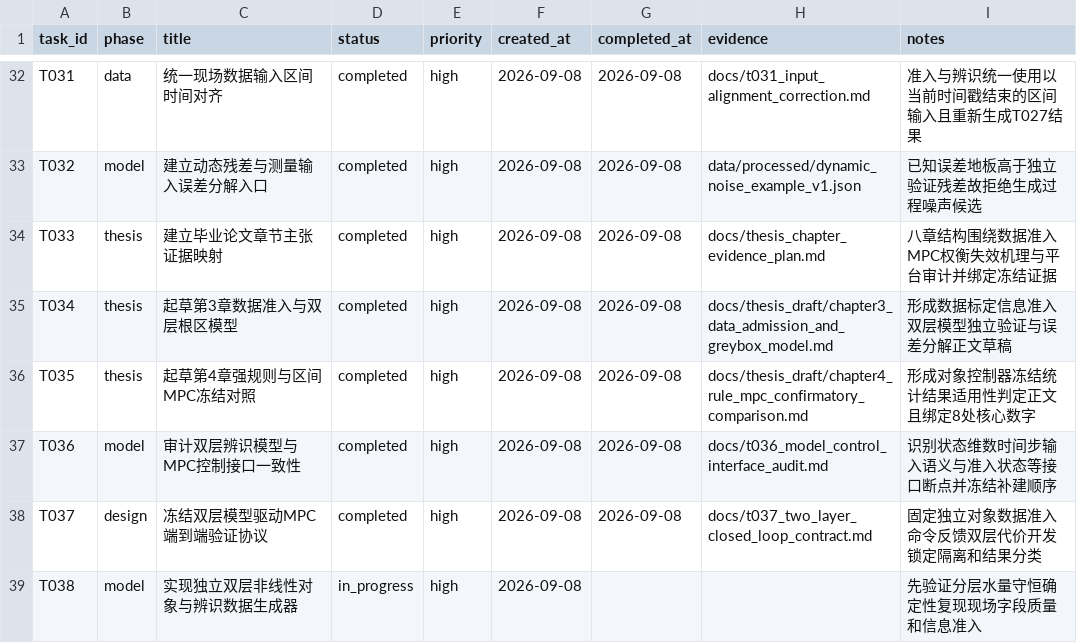
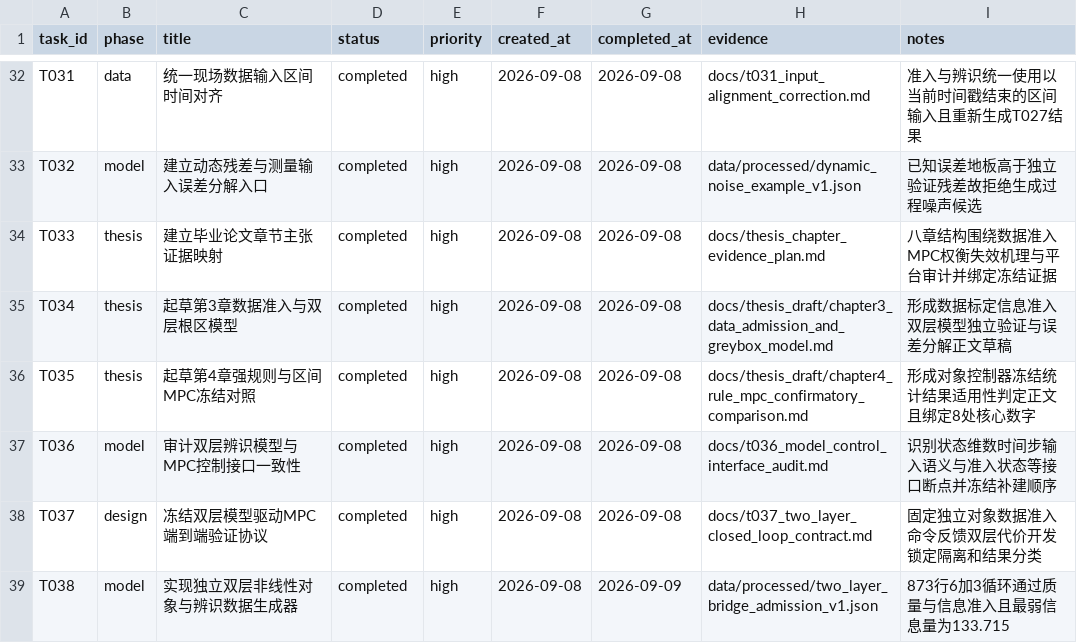
Before and after one commit to gzxxxxxx178-ship-it/greenhouse_rootzone_mpc, a CSV file: data/csv/task_list.csv, drawn as a sheet; only a part is shown, gaps mark what is left out.

```diff
--- a/data/csv/task_list.csv
+++ b/data/csv/task_list.csv
@@ -38,2 +38,2 @@ T036,model,审计双层辨识模型与MPC控制接口一致性,completed,high,20
 T037,design,冻结双层模型驱动MPC端到端验证协议,completed,high,2026-09-08,2026-09-08,docs/t037_two_layer_closed_loop_contract.md,固定独立对象数据准入命令反馈双层代价开发锁定隔离和结果分类
-T038,model,实现独立双层非线性对象与辨识数据生成器,in_progress,high,2026-09-08,,,先验证分层水量守恒确定性复现现场字段质量和信息准入
+T038,model,实现独立双层非线性对象与辨识数据生成器,completed,high,2026-09-08,2026-09-09,data/processed/two_layer_bridge_admission_v1.json,873行6加3循环通过质量与信息准入且最弱信息量为133.715
```
Also changed, not shown: data/csv/thesis_evidence_matrix.csv, 11 other files.
